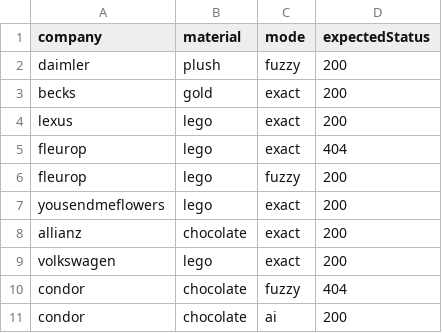
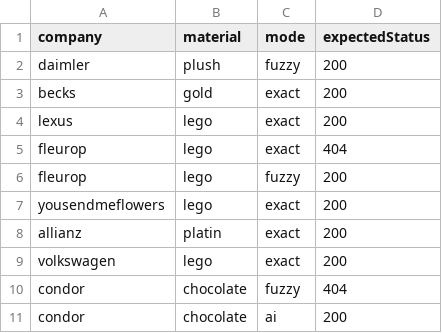
Before and after one commit to postman-solutions-eng/aippealing-companies-template, a CSV file: data/companies.csv, drawn as a sheet.

Commit message:
Make Allianz Platin

```diff
--- a/data/companies.csv
+++ b/data/companies.csv
@@ -7,3 +7,3 @@ fleurop,lego,fuzzy,200
 yousendmeflowers,lego,exact,200
-allianz,chocolate,exact,200
+allianz,platin,exact,200
 volkswagen,lego,exact,200
```
Also changed, not shown: 1 other file.
